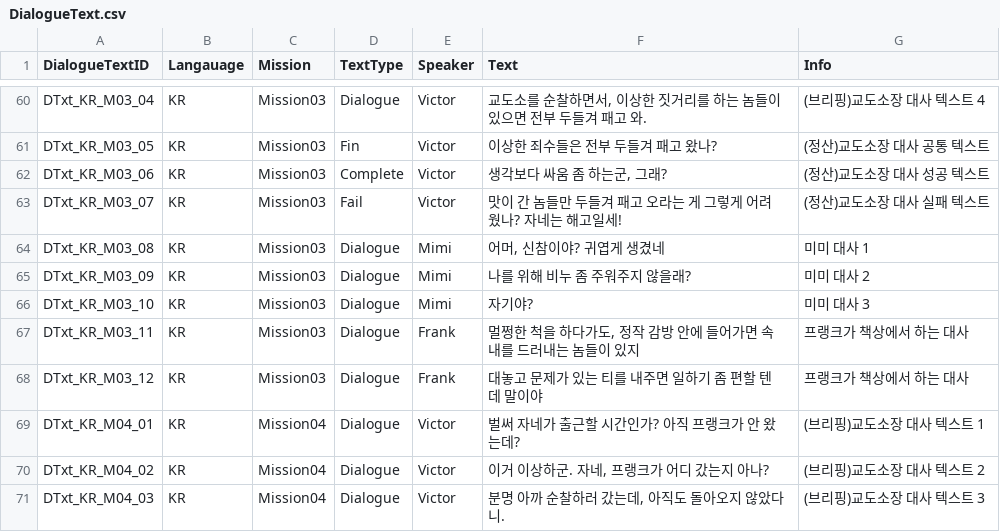
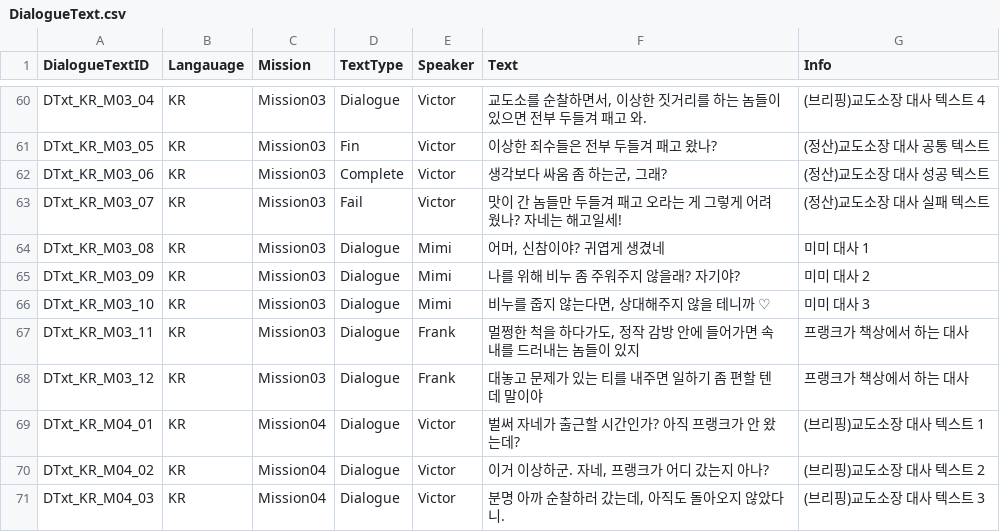
Before and after one commit to whoman4233/CanISleepTonightProject, a CSV file: Assets/07_Data/03_CSV/DialogueText.csv, drawn as a sheet; only a part is shown, gaps mark what is left out.

Commit message:
docs: 미미 대사 추가
- 비누를 줍지 않는다면 상대해주지 않겠다는... 그런... 무서운... 이야기...

```diff
--- a/Assets/07_Data/03_CSV/DialogueText.csv
+++ b/Assets/07_Data/03_CSV/DialogueText.csv
@@ -64,4 +64,4 @@ DTxt_KR_M03_07,KR,Mission03,Fail,Victor,맛이 간 놈들만 두들겨 패고
 DTxt_KR_M03_08,KR,Mission03,Dialogue,Mimi,"어머, 신참이야? 귀엽게 생겼네",미미 대사 1
-DTxt_KR_M03_09,KR,Mission03,Dialogue,Mimi,나를 위해 비누 좀 주워주지 않을래?,미미 대사 2
-DTxt_KR_M03_10,KR,Mission03,Dialogue,Mimi,자기야?,미미 대사 3
+DTxt_KR_M03_09,KR,Mission03,Dialogue,Mimi,나를 위해 비누 좀 주워주지 않을래? 자기야?,미미 대사 2
+DTxt_KR_M03_10,KR,Mission03,Dialogue,Mimi,"비누를 줍지 않는다면, 상대해주지 않을 테니까 ♡",미미 대사 3
 DTxt_KR_M03_11,KR,Mission03,Dialogue,Frank,"멀쩡한 척을 하다가도, 정작 감방 안에 들어가면 속내를 드러내는 놈들이 있지",프랭크가 책상에서 하는 대사
```
